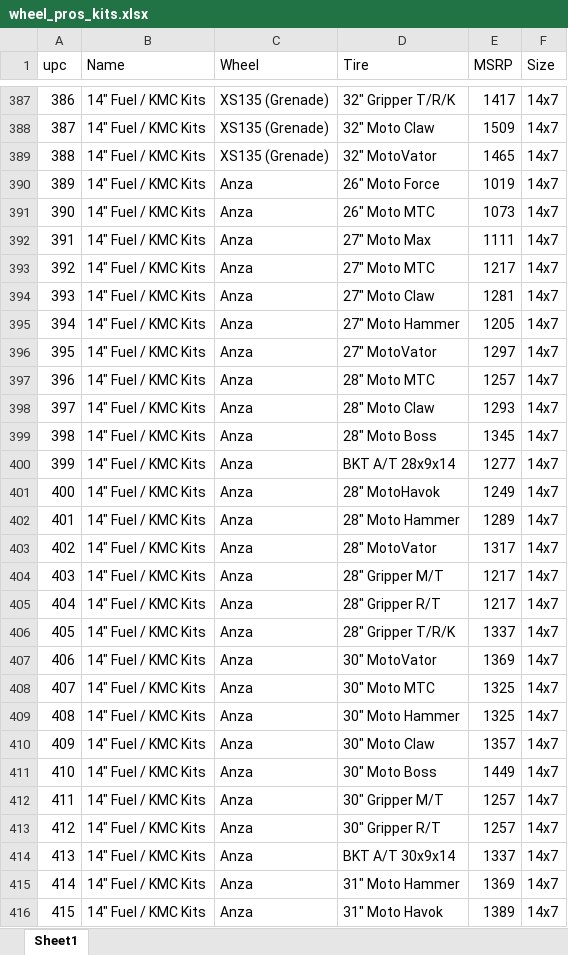
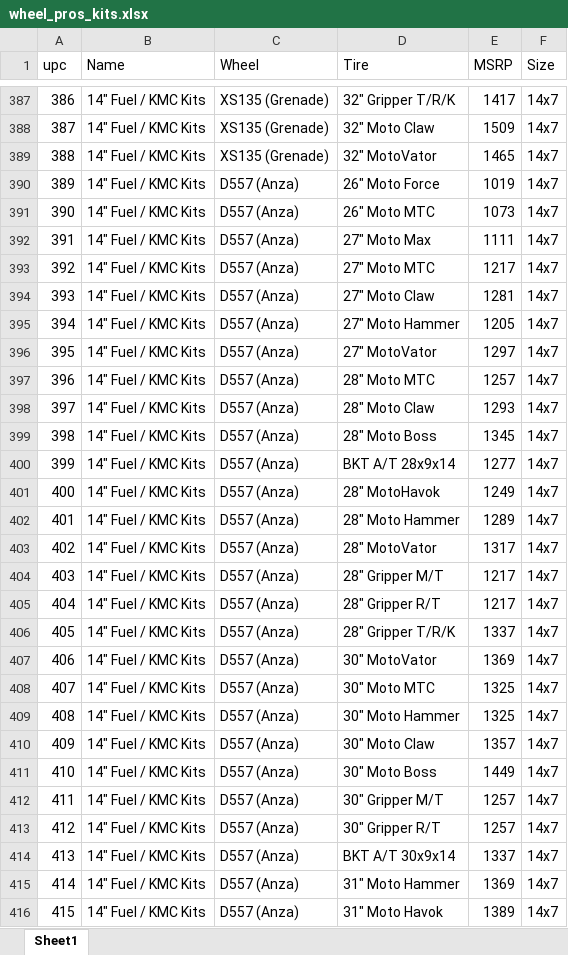
Before and after one commit to zacharyjones123/racks_deep, an Excel workbook: sheets/WheelPros/wheel_pros_kits.xlsx, sheet Sheet1, drawn as a sheet; only a part is shown, gaps mark what is left out; values as stored, in another font and other column widths than the file's, no borders; the diff covers the shown part only; the diff names each change by its address in the sheet, - before the commit and + after, or states it on an @@ line.

Commit message:
Updated Tires

```diff
--- a/sheets/WheelPros/wheel_pros_kits.xlsx (sheet Sheet1)
+++ b/sheets/WheelPros/wheel_pros_kits.xlsx (sheet Sheet1)
-C390:C416 (Wheel): Anza
+C390:C416 (Wheel): D557 (Anza)
```
Also changed, not shown: other rows of this sheet, 3 other files.
